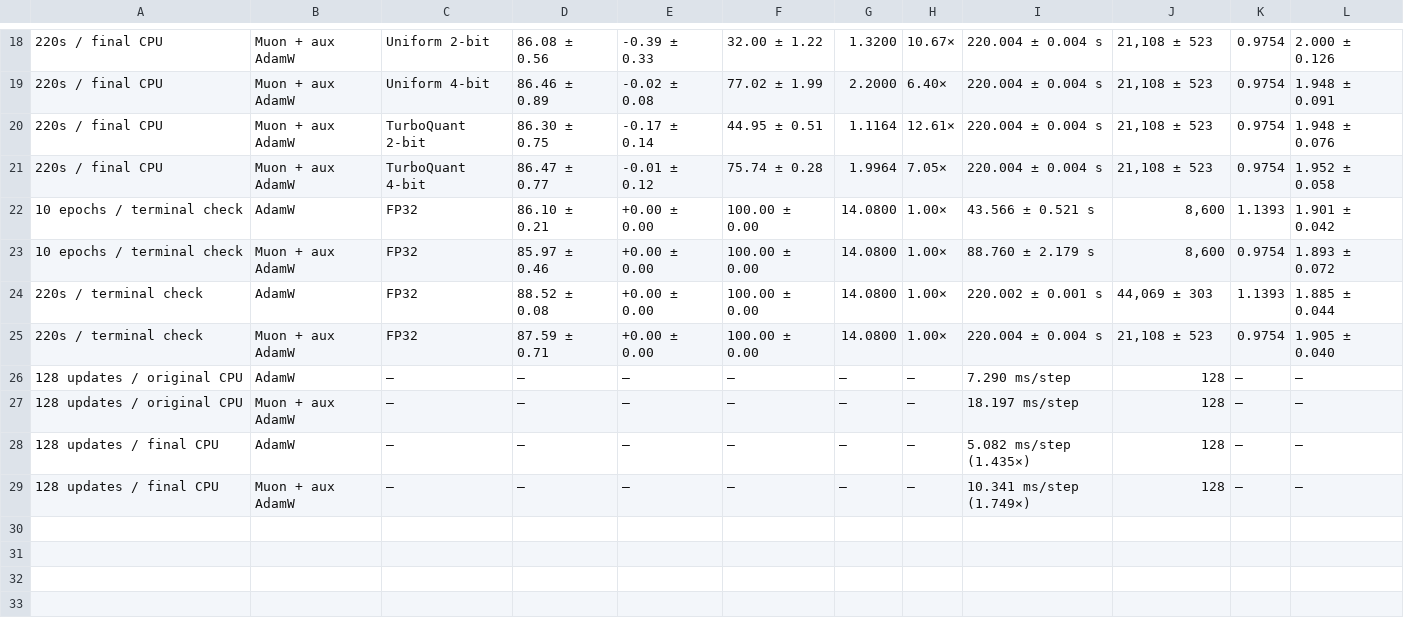
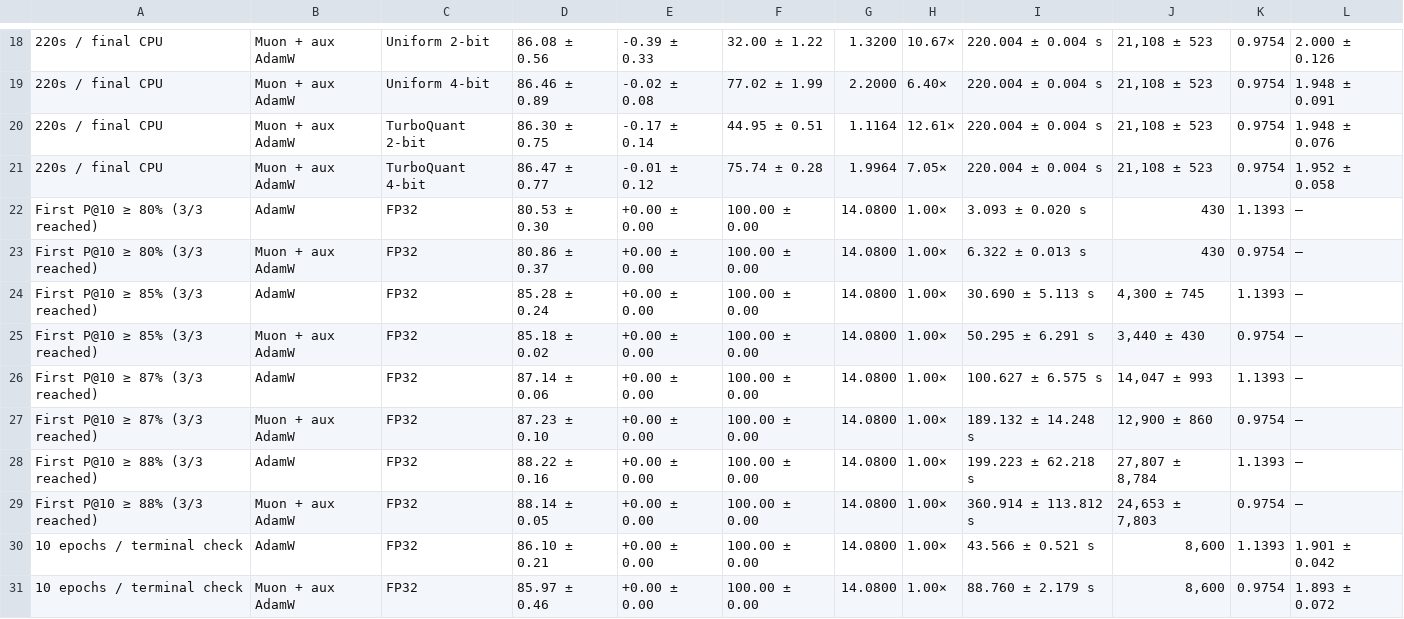
Before and after one commit to Lyleeeeeeee/needle-muon-turboquant, a CSV file: report/results.csv, drawn as a sheet; only a part is shown, gaps mark what is left out; the shorter side is filled out with more unchanged rows; the diff names each change by its address in the sheet, - before the commit and + after, or states it on an @@ line.

Commit message:
Measure Muon and AdamW time to retrieval quality targets

```diff
--- a/report/results.csv
+++ b/report/results.csv
+row 22: First P@10 ≥ 80% (3/3 reached) | AdamW | FP32 | 80.53 ± 0.30 | +0.00 ± 0.00 | 100.00 ± 0.00 | 14.0800 | 1.00× | 3.093 ± 0.020 s | 430 | 1.1393 | —
+row 23: First P@10 ≥ 80% (3/3 reached) | Muon + aux AdamW | FP32 | 80.86 ± 0.37 | +0.00 ± 0.00 | 100.00 ± 0.00 | 14.0800 | 1.00× | 6.322 ± 0.013 s | 430 | 0.9754 | —
+row 24: First P@10 ≥ 85% (3/3 reached) | AdamW | FP32 | 85.28 ± 0.24 | +0.00 ± 0.00 | 100.00 ± 0.00 | 14.0800 | 1.00× | 30.690 ± 5.113 s | 4,300 ± 745 | 1.1393 | —
+row 25: First P@10 ≥ 85% (3/3 reached) | Muon + aux AdamW | FP32 | 85.18 ± 0.02 | +0.00 ± 0.00 | 100.00 ± 0.00 | 14.0800 | 1.00× | 50.295 ± 6.291 s | 3,440 ± 430 | 0.9754 | —
+row 26: First P@10 ≥ 87% (3/3 reached) | AdamW | FP32 | 87.14 ± 0.06 | +0.00 ± 0.00 | 100.00 ± 0.00 | 14.0800 | 1.00× | 100.627 ± 6.575 s | 14,047 ± 993 | 1.1393 | —
+row 27: First P@10 ≥ 87% (3/3 reached) | Muon + aux AdamW | FP32 | 87.23 ± 0.10 | +0.00 ± 0.00 | 100.00 ± 0.00 | 14.0800 | 1.00× | 189.132 ± 14.248 s | 12,900 ± 860 | 0.9754 | —
+row 28: First P@10 ≥ 88% (3/3 reached) | AdamW | FP32 | 88.22 ± 0.16 | +0.00 ± 0.00 | 100.00 ± 0.00 | 14.0800 | 1.00× | 199.223 ± 62.218 s | 27,807 ± 8,784 | 1.1393 | —
+row 29: First P@10 ≥ 88% (3/3 reached) | Muon + aux AdamW | FP32 | 88.14 ± 0.05 | +0.00 ± 0.00 | 100.00 ± 0.00 | 14.0800 | 1.00× | 360.914 ± 113.812 s | 24,653 ± 7,803 | 0.9754 | —
```
Also changed, not shown: 6 other files.
